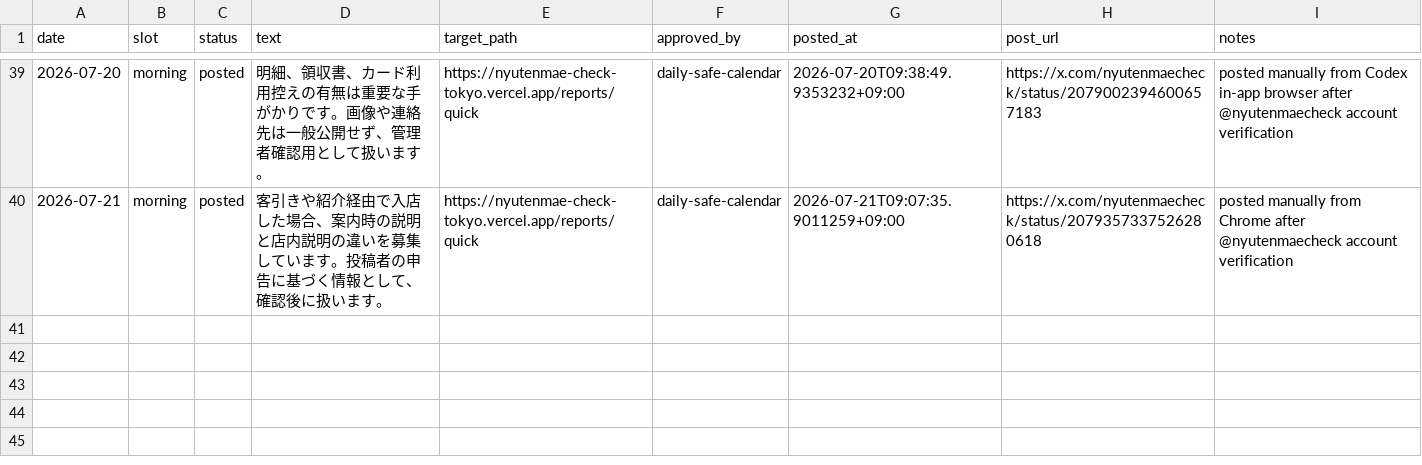
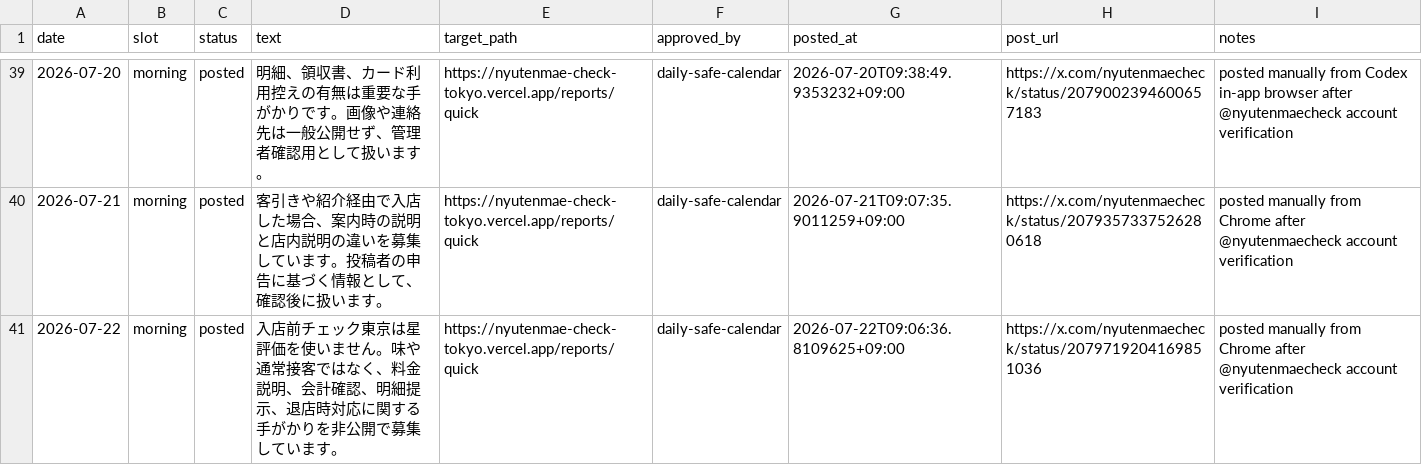
Before and after one commit to machonaengineer/nyutenmae-check-tokyo, a CSV file: SNS_AUTO_POST_QUEUE.csv, drawn as a sheet; only a part is shown, gaps mark what is left out.

Commit message:
Record July 22 SNS post

```diff
--- a/SNS_AUTO_POST_QUEUE.csv
+++ b/SNS_AUTO_POST_QUEUE.csv
@@ -40 +40,2 @@ date,slot,status,text,target_path,approved_by,posted_at,post_url,notes
 2026-07-21,morning,posted,客引きや紹介経由で入店した場合、案内時の説明と店内説明の違いを募集しています。投稿者の申告に基づく情報として、確認後に扱います。,https://nyutenmae-check-tokyo.vercel.app/reports/quick,daily-safe-calendar,2026-07-21T09:07:35.9011259+09:00,https://x.com/nyutenmaecheck/status/2079357337526280618,posted manually from Chrome after @nyutenmaecheck account verification
+2026-07-22,morning,posted,入店前チェック東京は星評価を使いません。味や通常接客ではなく、料金説明、会計確認、明細提示、退店時対応に関する手がかりを非公開で募集しています。,https://nyutenmae-check-tokyo.vercel.app/reports/quick,daily-safe-calendar,2026-07-22T09:06:36.8109625+09:00,https://x.com/nyutenmaecheck/status/2079719204169851036,posted manually from Chrome after @nyutenmaecheck account verification
```
